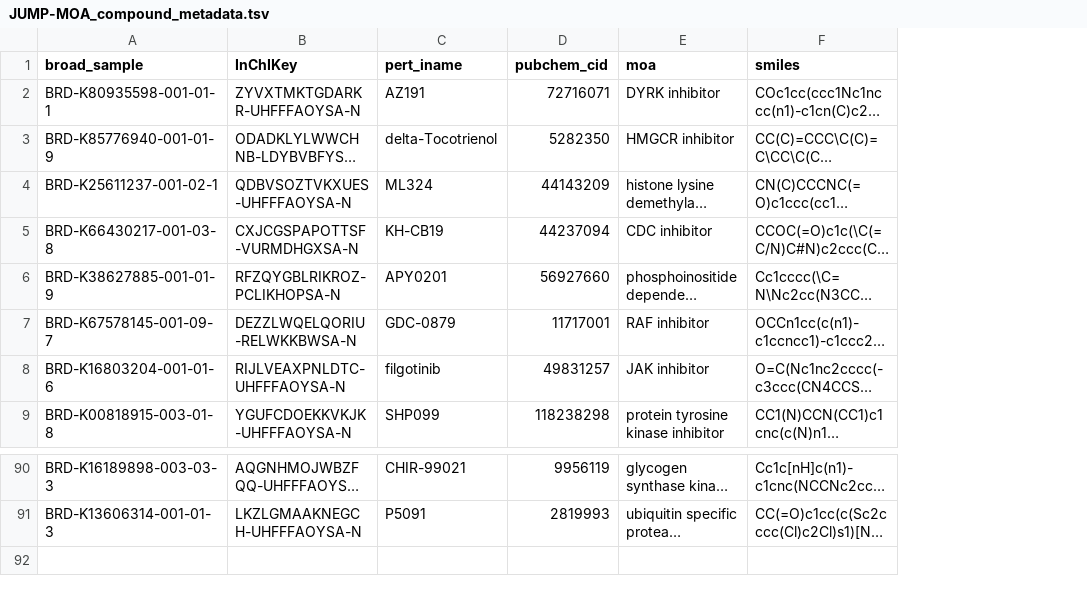
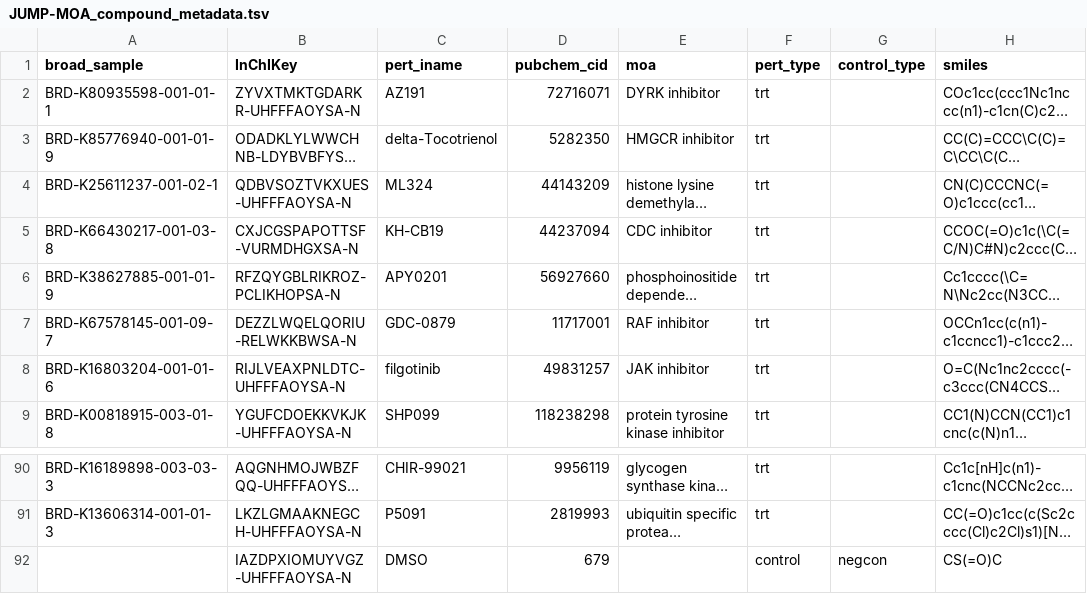
Before and after one commit to jump-cellpainting/JUMP-MOA, a TSV file: JUMP-MOA_compound_metadata.tsv, drawn as a sheet; only a part is shown, gaps mark what is left out; long unchanged cells end in …; the diff names each change by its address in the sheet, - before the commit and + after, or states it on an @@ line.

```diff
--- a/JUMP-MOA_compound_metadata.tsv
+++ b/JUMP-MOA_compound_metadata.tsv
+column F (pert_type), rows 2-9: all trt; rows 90-91: trt | trt
+column G (control_type), empty
+row 92:  | IAZDPXIOMUYVGZ-UHFFFAOYSA-N | DMSO | 679 |  | control | negcon | CS(=O)C
```
Also changed, not shown: JUMP-MOA_compound_platemap_with_metadata.csv.
